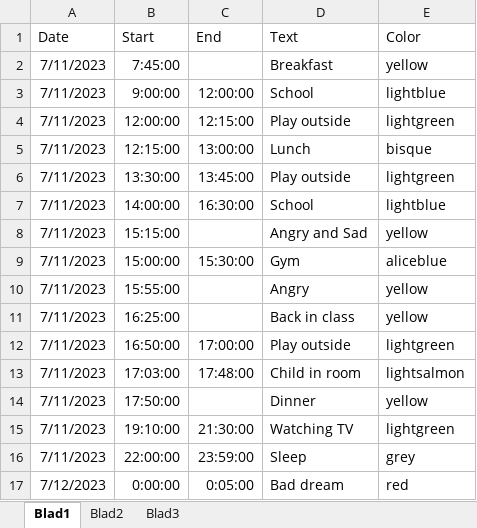
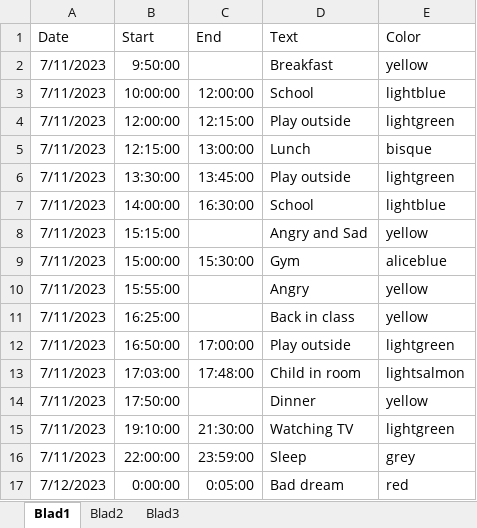
Before and after one commit to PCdLf/wearalyze, an Excel workbook: app/static/example_data/embrace-plus_calendar_large.xlsx, sheet Blad1, drawn as a sheet; values as stored, in another font and other column widths than the file's, no borders; the diff names each change by its address in the sheet, - before the commit and + after, or states it on an @@ line.

```diff
--- a/app/static/example_data/embrace-plus_calendar_large.xlsx (sheet Blad1)
+++ b/app/static/example_data/embrace-plus_calendar_large.xlsx (sheet Blad1)
-B2 (Start): 7:45:00
+B2 (Start): 9:50:00
-B3 (Start): 9:00:00
+B3 (Start): 10:00:00
```
Also changed, not shown: app/static/example_data/embrace-plus_calendar_small.xlsx.
